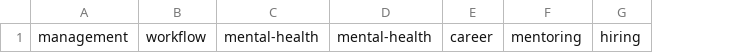
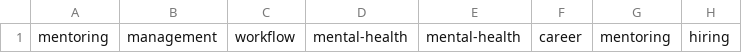
Before and after one commit to dandigangi/dandigangi.com, a CSV file: app/tag-data.csv, drawn as a sheet; only a part is shown; the diff names each change by its address in the sheet, - before the commit and + after, or states it on an @@ line.

```diff
--- a/app/tag-data.csv
+++ b/app/tag-data.csv
+column A, row 1: mentoring
```
Also changed, not shown: 2 other files.
